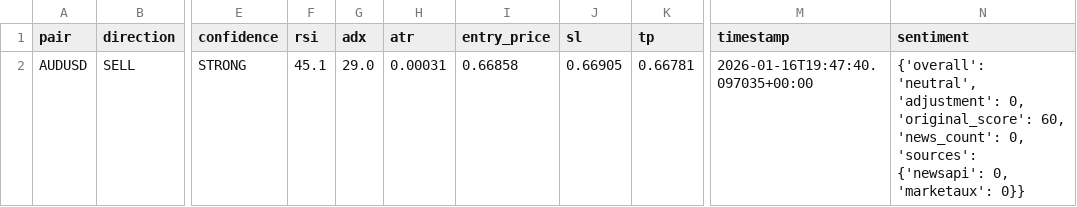
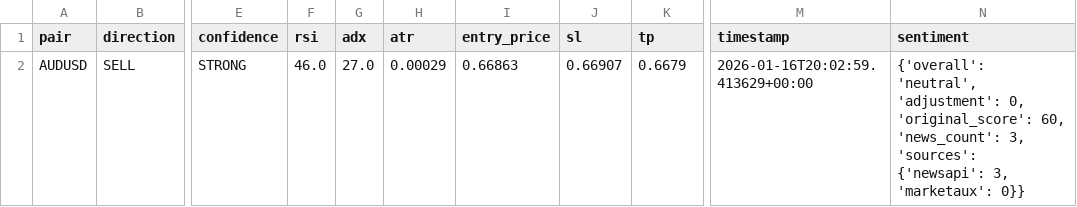
Before and after one commit to rahim-dotAI/forex-ai-models, a CSV file: signals.csv, drawn as a sheet; only a part is shown, gaps mark what is left out; the diff names each change by its address in the sheet, - before the commit and + after, or states it on an @@ line.

```diff
--- a/signals.csv
+++ b/signals.csv
-F2 (rsi): 45.1
+F2 (rsi): 46.0
-G2 (adx): 29.0
+G2 (adx): 27.0
-H2 (atr): 0.00031
+H2 (atr): 0.00029
-I2 (entry_price): 0.66858
+I2 (entry_price): 0.66863
-J2 (sl): 0.66905
+J2 (sl): 0.66907
-K2 (tp): 0.66781
+K2 (tp): 0.6679
-M2 (timestamp): 2026-01-16T19:47:40.097035+00:00
+M2 (timestamp): 2026-01-16T20:02:59.413629+00:00
-N2 (sentiment): …60, 'news_count': 0, 'sources': {'newsapi': 0, 'marketaux': 0}}
+N2 (sentiment): …60, 'news_count': 3, 'sources': {'newsapi': 3, 'marketaux': 0}}
```
Also changed, not shown: 4 other files.
